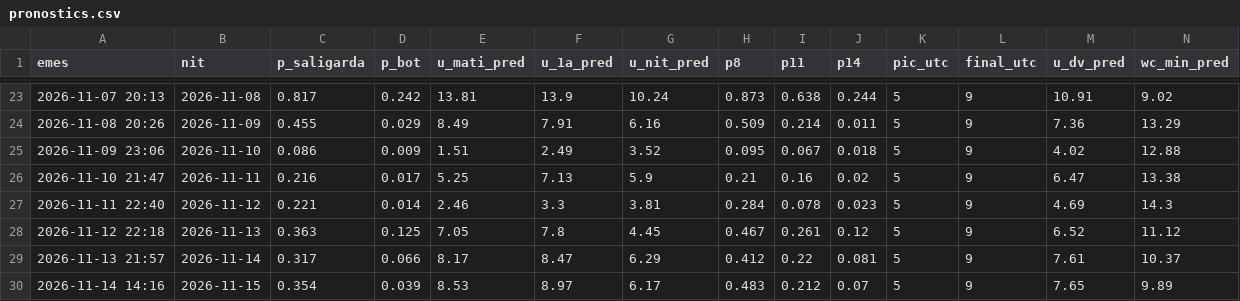
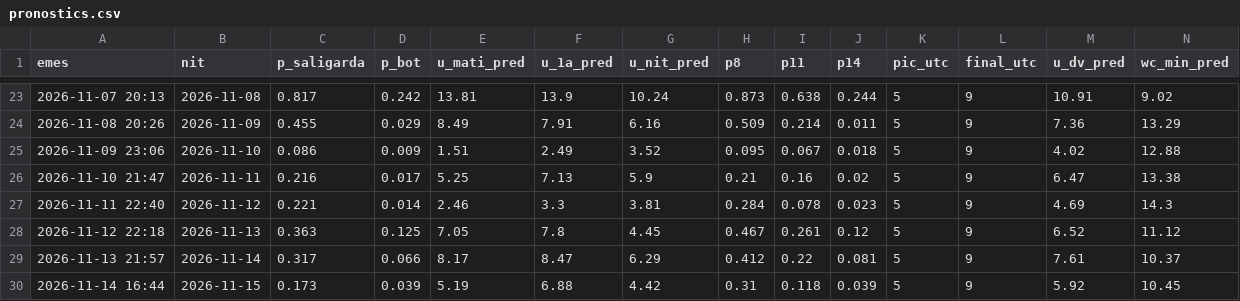
Before and after one commit to adriabarbeta/saligarda, a CSV file: derived/pronostics.csv, drawn as a sheet; only a part is shown, gaps mark what is left out; removed rows and columns are numbered as before the commit, all else as after; rows hold the shown columns only; the diff names each change by its address in the sheet, - before the commit and + after, or states it on an @@ line.

Commit message:
pronostic 2026-11-14

```diff
--- a/derived/pronostics.csv
+++ b/derived/pronostics.csv
-row 30: 2026-11-14 14:16 | 2026-11-15 | 0.354 | 0.039 | 8.53 | 8.97 | 6.17 | 0.483 | 0.212 | 0.07 | 5 | 9 | 7.65 | 9.89
+row 30: 2026-11-14 16:44 | 2026-11-15 | 0.173 | 0.039 | 5.19 | 6.88 | 4.42 | 0.31 | 0.118 | 0.039 | 5 | 9 | 5.92 | 10.45
```
Also changed, not shown: 1 other file.
